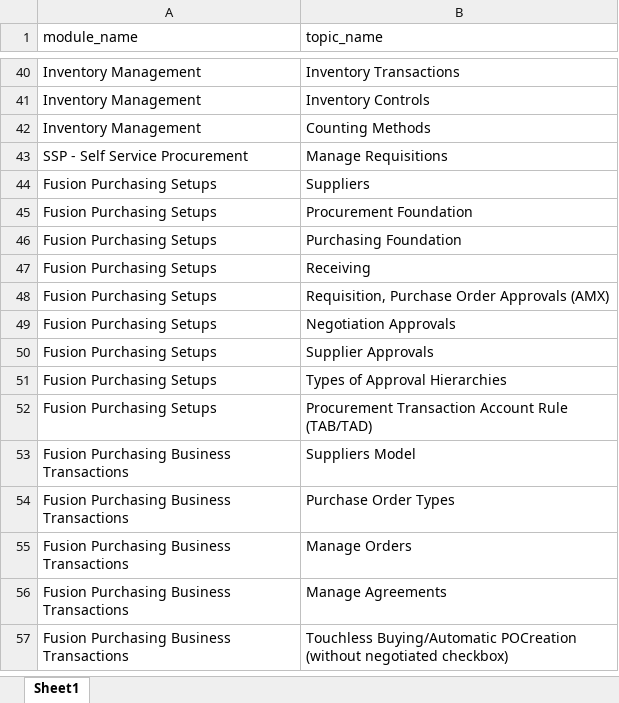
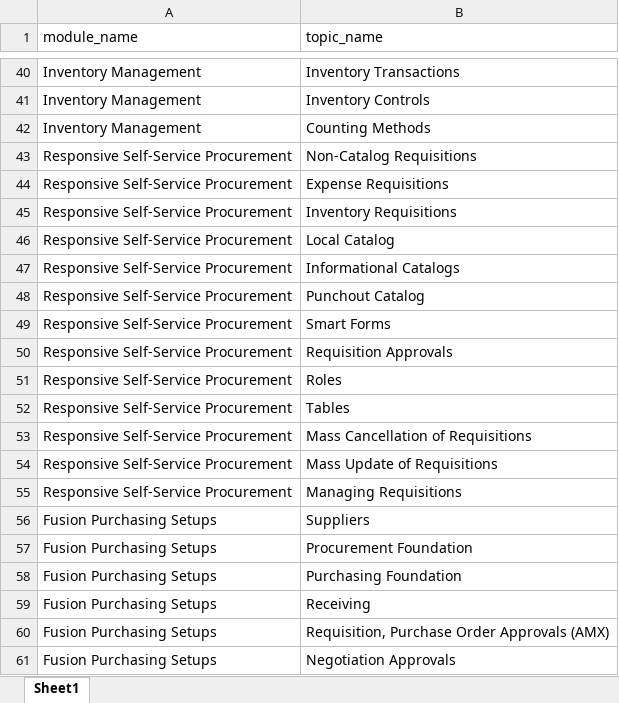
Before and after one commit to rathsega/sot, an Excel workbook: curriculums/oracle-fusion-procurement-training.xlsx, sheet Sheet1, drawn as a sheet; only a part is shown, gaps mark what is left out; the shorter side is filled out with more unchanged rows; values as stored, in another font and other column widths than the file's, no borders; removed rows and columns are numbered as before the commit, all else as after; the diff covers the shown part only; the diff names each change by its address in the sheet, - before the commit and + after, or states it on an @@ line.

Commit message:
feat: add graphify agent workflow and update Oracle Fusion Procurement training details

```diff
--- a/curriculums/oracle-fusion-procurement-training.xlsx (sheet Sheet1)
+++ b/curriculums/oracle-fusion-procurement-training.xlsx (sheet Sheet1)
-row 43: SSP - Self Service Procurement | Manage Requisitions
+row 43: Responsive Self-Service Procurement | Non-Catalog Requisitions
+row 44: Responsive Self-Service Procurement | Expense Requisitions
+row 45: Responsive Self-Service Procurement | Inventory Requisitions
+row 46: Responsive Self-Service Procurement | Local Catalog
+row 47: Responsive Self-Service Procurement | Informational Catalogs
+row 48: Responsive Self-Service Procurement | Punchout Catalog
+row 49: Responsive Self-Service Procurement | Smart Forms
+row 50: Responsive Self-Service Procurement | Requisition Approvals
+row 51: Responsive Self-Service Procurement | Roles
+row 52: Responsive Self-Service Procurement | Tables
+row 53: Responsive Self-Service Procurement | Mass Cancellation of Requisitions
+row 54: Responsive Self-Service Procurement | Mass Update of Requisitions
+row 55: Responsive Self-Service Procurement | Managing Requisitions
```
Also changed, not shown: 12 added rows elsewhere in this sheet, 2 other files.
